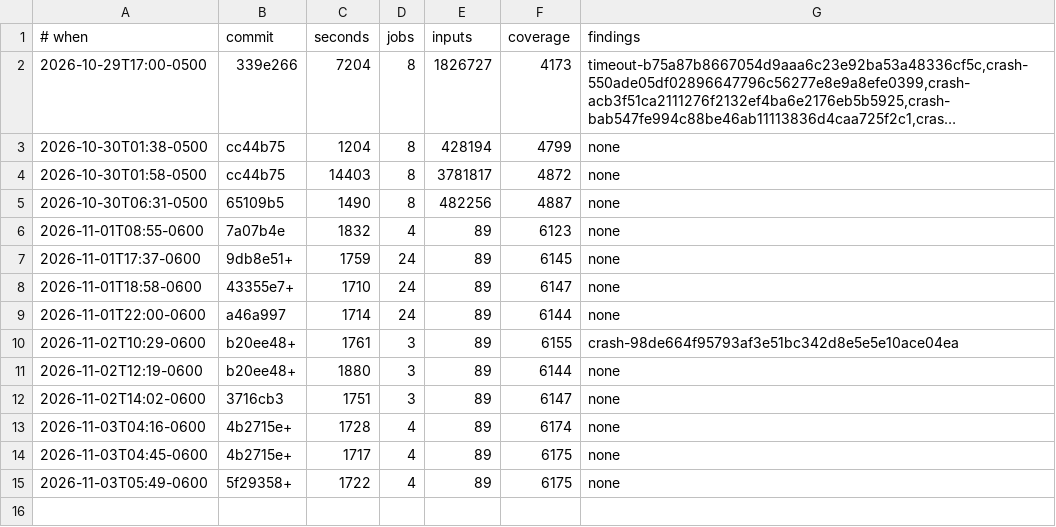
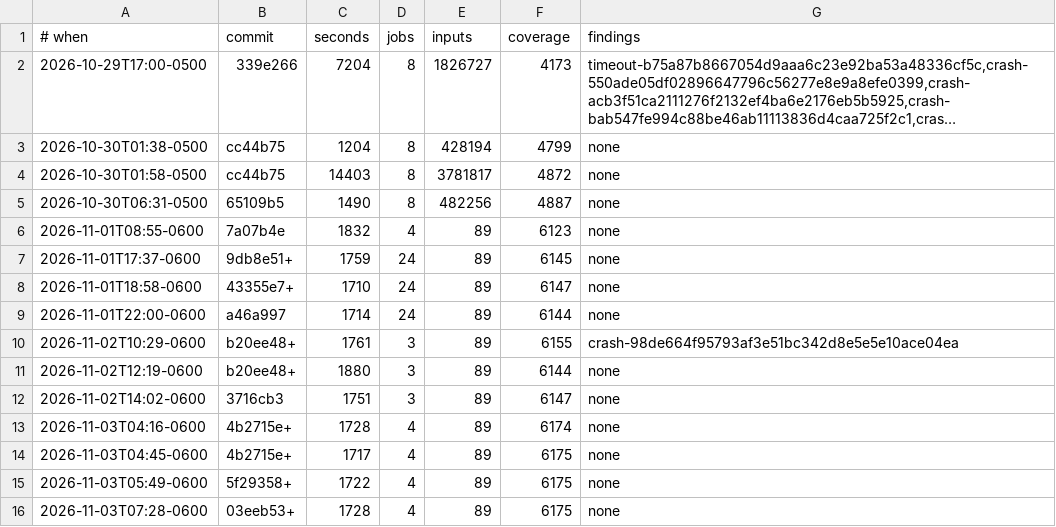
Before and after one commit to gilramir/puritty, a TSV file: corpus/fuzz/runs.tsv, drawn as a sheet; long unchanged cells end in …; the diff names each change by its address in the sheet, - before the commit and + after, or states it on an @@ line.

```diff
--- a/corpus/fuzz/runs.tsv
+++ b/corpus/fuzz/runs.tsv
+row 16: 2026-11-03T07:28-0600 | 03eeb53+ | 1728 | 4 | 89 | 6175 | none
```
Also changed, not shown: 29 other files.
